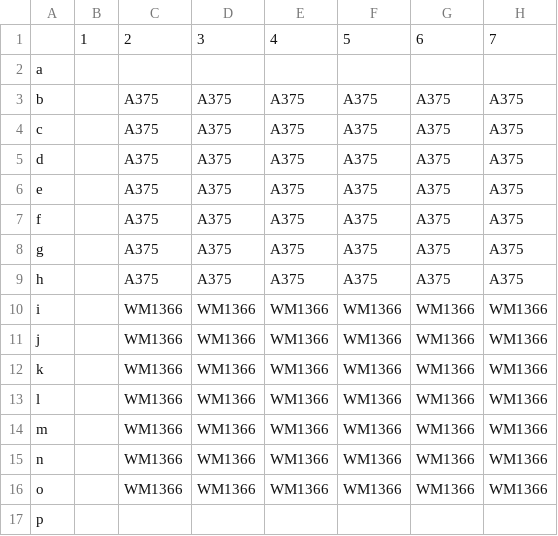
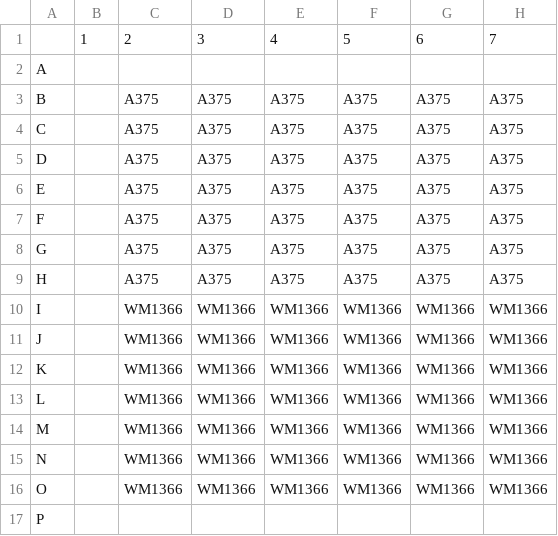
Before and after one commit to Enserink-lab/screenwerk-2.0, a CSV file: inst/extdata/library/cells-1.csv, drawn as a sheet; only a part is shown; the diff names each change by its address in the sheet, - before the commit and + after, or states it on an @@ line.

```diff
--- a/inst/extdata/library/cells-1.csv
+++ b/inst/extdata/library/cells-1.csv
-A2: a
+A2: A
-A3: b
+A3: B
-A4: c
+A4: C
-A5: d
+A5: D
-A6: e
+A6: E
-A7: f
+A7: F
-A8: g
+A8: G
-A9: h
+A9: H
-A10: i
+A10: I
-A11: j
+A11: J
-A12: k
+A12: K
-A13: l
+A13: L
-A14: m
+A14: M
-A15: n
+A15: N
-A16: o
+A16: O
-A17: p
+A17: P
```
Also changed, not shown: inst/extdata/library/cells-2.csv, inst/extdata/library/concentrations.csv, 6 other files.
